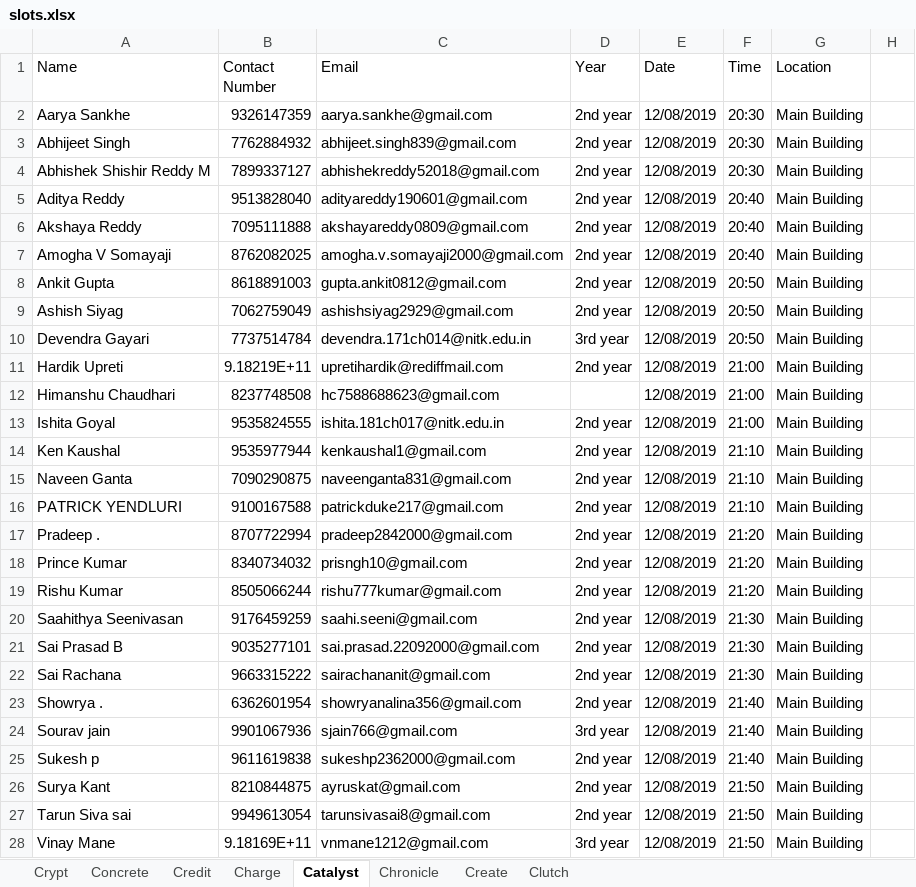
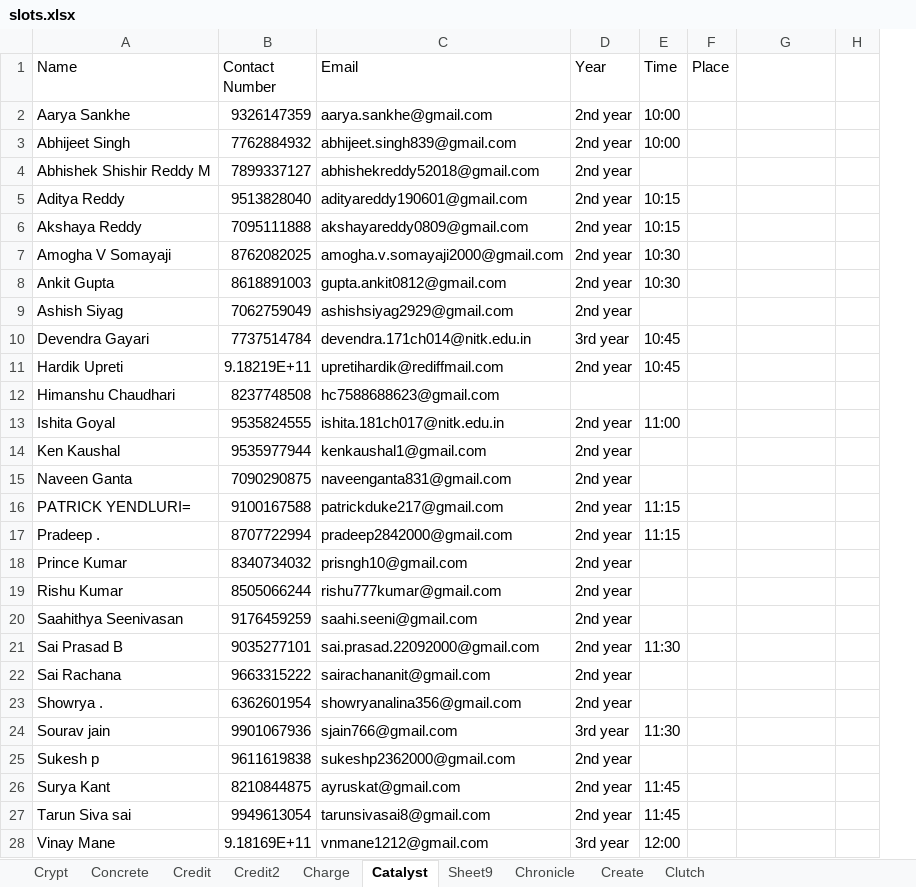
Before and after one commit to m0bi5/ISTE-NITK_Website, an Excel workbook: slots.xlsx, sheet Catalyst, drawn as a sheet; only a part is shown; values as stored, in another font and other column widths than the file's, no cell formats; charts and pictures not drawn; removed rows and columns are numbered as before the commit, all else as after; the diff covers the shown part only; the diff names each change by its address in the sheet, - before the commit and + after, or states it on an @@ line.

```diff
--- a/slots.xlsx (sheet Catalyst)
+++ b/slots.xlsx (sheet Catalyst)
+sheet tab: Credit2
+sheet tab: Sheet9
-column E (Date), rows 2-28: all 12/08/2019
+column F (Place), empty
-G1: Location
+G1: (empty)
-E2:E3 (Time): 20:30
+E2:E3 (Time): 10:00
-G2:G28: Main Building
+G2:G28: (empty)
-E4 (Time): 20:30
+E4 (Time): (empty)
-E5:E6 (Time): 20:40
+E5:E6 (Time): 10:15
-E7 (Time): 20:40
+E7 (Time): 10:30
-E8 (Time): 20:50
+E8 (Time): 10:30
-E9 (Time): 20:50
+E9 (Time): (empty)
-E10 (Time): 20:50
+E10 (Time): 10:45
-E11 (Time): 21:00
+E11 (Time): 10:45
-E12 (Time): 21:00
+E12 (Time): (empty)
-E13 (Time): 21:00
+E13 (Time): 11:00
-E14:E15 (Time): 21:10
+E14:E15 (Time): (empty)
-A16 (Name): PATRICK YENDLURI
+A16 (Name): PATRICK YENDLURI=
-E16 (Time): 21:10
+E16 (Time): 11:15
-E17 (Time): 21:20
+E17 (Time): 11:15
-E18:E19 (Time): 21:20
+E18:E19 (Time): (empty)
-E20 (Time): 21:30
+E20 (Time): (empty)
-E21 (Time): 21:30
+E21 (Time): 11:30
-E22 (Time): 21:30
+E22 (Time): (empty)
-E23 (Time): 21:40
+E23 (Time): (empty)
-E24 (Time): 21:40
+E24 (Time): 11:30
-E25 (Time): 21:40
+E25 (Time): (empty)
-E26:E27 (Time): 21:50
+E26:E27 (Time): 11:45
-E28 (Time): 21:50
+E28 (Time): 12:00
```
Also changed, not shown: 1 added row and 10 edited cells elsewhere in this sheet, sheet Credit, sheet Create, sheet Crypt, sheet Charge, sheet Clutch, sheet Chronicle, 1 more sheet, cell formats, hidden cells, charts or pictures, 23 other files.
